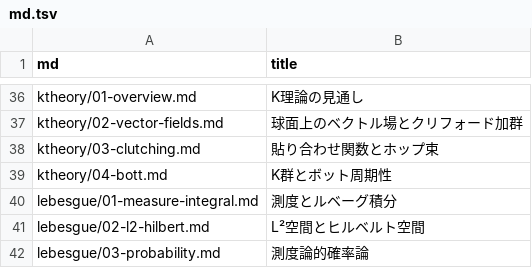
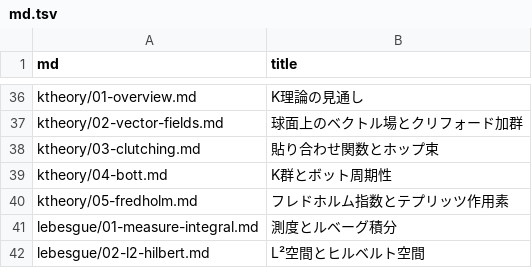
Before and after one commit to 7shi/hypercomplex, a TSV file: md.tsv, drawn as a sheet; only a part is shown, gaps mark what is left out; the shorter side is filled out with more unchanged rows.

```diff
--- a/md.tsv
+++ b/md.tsv
@@ -39,2 +39,3 @@ ktheory/03-clutching.md	貼り合わせ関数とホップ束
 ktheory/04-bott.md	K群とボット周期性
+ktheory/05-fredholm.md	フレドホルム指数とテプリッツ作用素
 lebesgue/01-measure-integral.md	測度とルベーグ積分
```
Also changed, not shown: articles.tsv, 8 other files.
